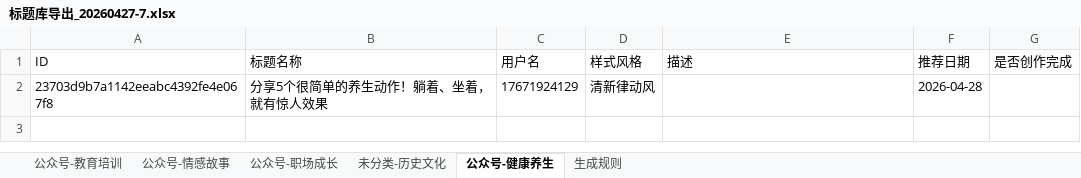
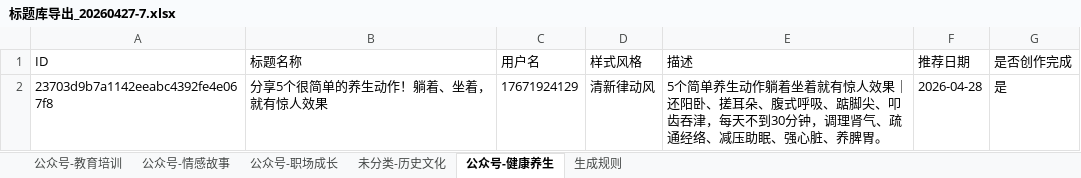
Before and after one commit to pydlove/zhiwo, an Excel workbook: docs/创作目录/标题库导出_20260427-7.xlsx, sheet 公众号-健康养生, drawn as a sheet; values as stored, in another font and other column widths than the file's, no borders; the diff names each change by its address in the sheet, - before the commit and + after, or states it on an @@ line.

```diff
--- a/docs/创作目录/标题库导出_20260427-7.xlsx (sheet 公众号-健康养生)
+++ b/docs/创作目录/标题库导出_20260427-7.xlsx (sheet 公众号-健康养生)
-E2 (描述): (empty)
+E2 (描述): 5个简单养生动作躺着坐着就有惊人效果｜还阳卧、搓耳朵、腹式呼吸、踮脚尖、叩齿吞津，每天不到30分钟，调理肾气、疏通经络、减压助眠、强心脏、养脾胃。
-G2 (是否创作完成): (empty)
+G2 (是否创作完成): 是
```
Also changed, not shown: sheet 公众号-情感故事, sheet 公众号-职场成长, sheet 未分类-历史文化, sheet 公众号-教育培训, 36 other files.
